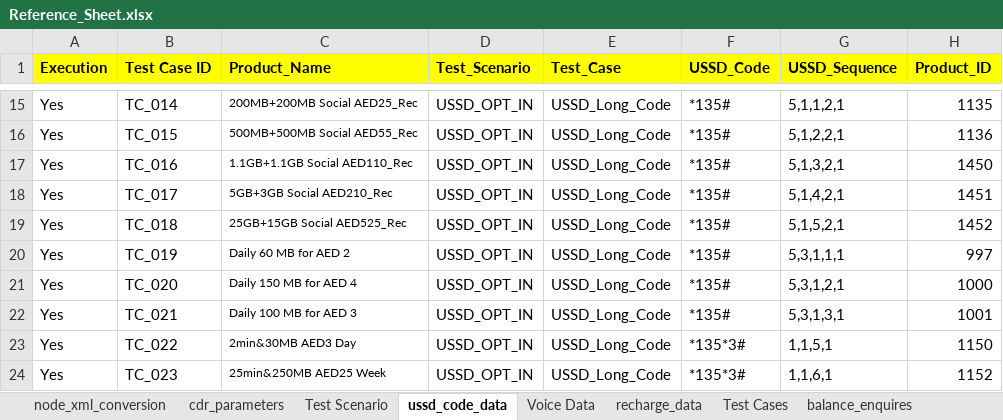
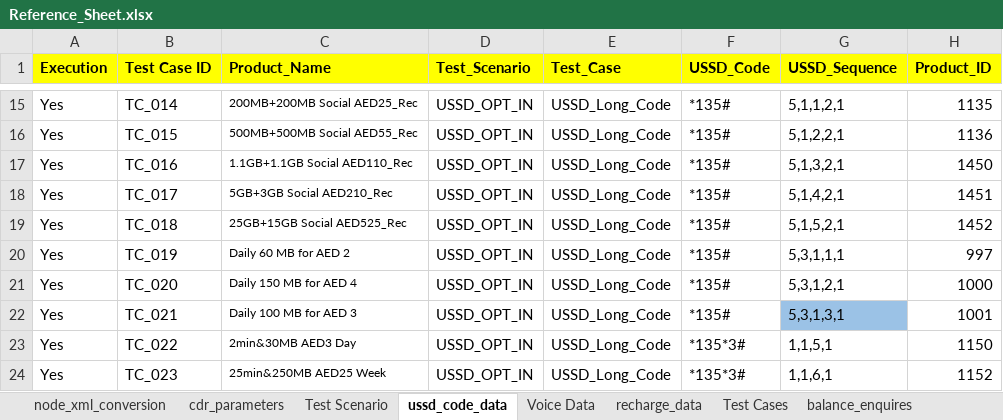
Before and after one commit to mugazzz/parallel_ussd, an Excel workbook: server/Reference_Sheet.xlsx, sheet ussd_code_data, drawn as a sheet; only a part is shown, gaps mark what is left out; values as stored, in another font and other column widths than the file's, no borders; the diff covers the shown part only; the diff names each change by its address in the sheet, - before the commit and + after, or states it on an @@ line.

```diff
--- a/server/Reference_Sheet.xlsx (sheet ussd_code_data)
+++ b/server/Reference_Sheet.xlsx (sheet ussd_code_data)
-G22 fill: none
+G22 fill: #9BC2E6
```
Also changed, not shown: 39 added rows elsewhere in this sheet, 49 other files.
